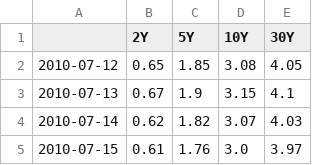
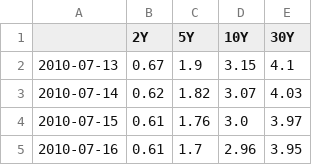
Before and after one commit to DataVizHonduran/boquin.github.io, a CSV file: reports/treasury-cta-signals/yields.csv, drawn as a sheet; only a part is shown; the shorter side is filled out with more unchanged rows; the diff names each change by its address in the sheet, - before the commit and + after, or states it on an @@ line.

```diff
--- a/reports/treasury-cta-signals/yields.csv
+++ b/reports/treasury-cta-signals/yields.csv
-row 2: 2010-07-12 | 0.65 | 1.85 | 3.08 | 4.05
```
Also changed, not shown: reports/treasury-cta-signals/positions_fast.csv, reports/treasury-cta-signals/positions_slow.csv, 11 other files.
